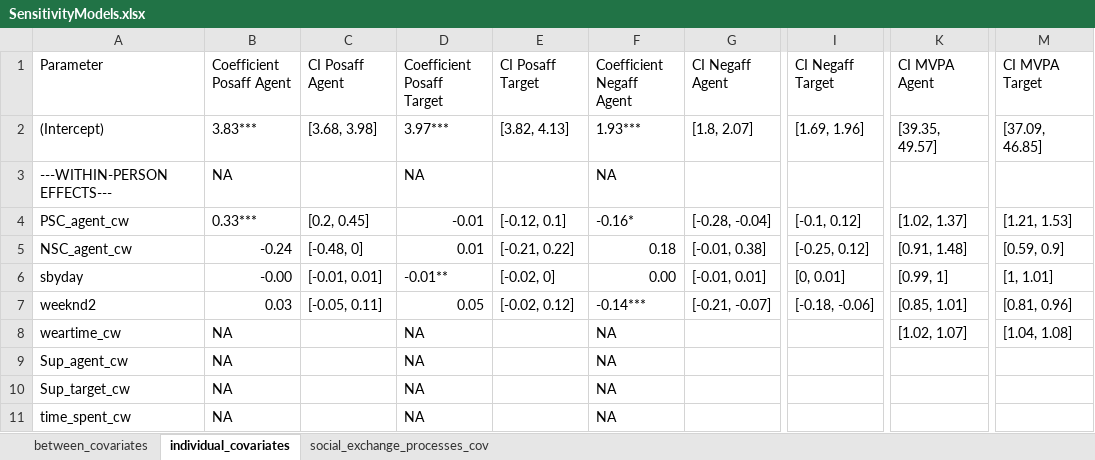
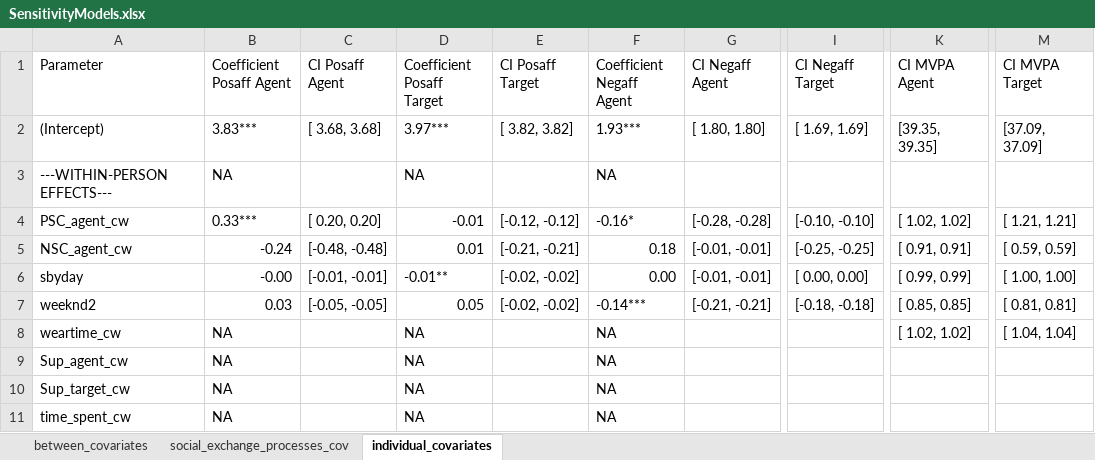
Before and after one commit to Pascal-Kueng/01Dyactic, an Excel workbook: SensitivityModels.xlsx, sheet individual_covariates, drawn as a sheet; only a part is shown, gaps mark what is left out; values as stored, in another font and other column widths than the file's, no cell formats; the diff covers the shown part only; the diff names each change by its address in the sheet, - before the commit and + after, or states it on an @@ line.

```diff
--- a/SensitivityModels.xlsx (sheet individual_covariates)
+++ b/SensitivityModels.xlsx (sheet individual_covariates)
@@ sheet tab order changed: between_covariates | social_exchange_processes_cov | individual_covariates @@
-C2 (CI Posaff Agent): [3.68, 3.98]
+C2 (CI Posaff Agent): [ 3.68, 3.68]
-E2 (CI Posaff Target): [3.82, 4.13]
+E2 (CI Posaff Target): [ 3.82, 3.82]
-G2 (CI Negaff Agent): [1.8, 2.07]
+G2 (CI Negaff Agent): [ 1.80, 1.80]
-I2 (CI Negaff Target): [1.69, 1.96]
+I2 (CI Negaff Target): [ 1.69, 1.69]
-K2 (CI MVPA Agent): [39.35, 49.57]
+K2 (CI MVPA Agent): [39.35, 39.35]
-M2 (CI MVPA Target): [37.09, 46.85]
+M2 (CI MVPA Target): [37.09, 37.09]
-C4 (CI Posaff Agent): [0.2, 0.45]
+C4 (CI Posaff Agent): [ 0.20, 0.20]
-E4 (CI Posaff Target): [-0.12, 0.1]
+E4 (CI Posaff Target): [-0.12, -0.12]
-G4 (CI Negaff Agent): [-0.28, -0.04]
+G4 (CI Negaff Agent): [-0.28, -0.28]
-I4 (CI Negaff Target): [-0.1, 0.12]
+I4 (CI Negaff Target): [-0.10, -0.10]
-K4 (CI MVPA Agent): [1.02, 1.37]
+K4 (CI MVPA Agent): [ 1.02, 1.02]
-M4 (CI MVPA Target): [1.21, 1.53]
+M4 (CI MVPA Target): [ 1.21, 1.21]
-C5 (CI Posaff Agent): [-0.48, 0]
+C5 (CI Posaff Agent): [-0.48, -0.48]
-E5 (CI Posaff Target): [-0.21, 0.22]
+E5 (CI Posaff Target): [-0.21, -0.21]
-G5 (CI Negaff Agent): [-0.01, 0.38]
+G5 (CI Negaff Agent): [-0.01, -0.01]
-I5 (CI Negaff Target): [-0.25, 0.12]
+I5 (CI Negaff Target): [-0.25, -0.25]
-K5 (CI MVPA Agent): [0.91, 1.48]
+K5 (CI MVPA Agent): [ 0.91, 0.91]
-M5 (CI MVPA Target): [0.59, 0.9]
+M5 (CI MVPA Target): [ 0.59, 0.59]
-C6 (CI Posaff Agent): [-0.01, 0.01]
+C6 (CI Posaff Agent): [-0.01, -0.01]
-E6 (CI Posaff Target): [-0.02, 0]
+E6 (CI Posaff Target): [-0.02, -0.02]
-G6 (CI Negaff Agent): [-0.01, 0.01]
+G6 (CI Negaff Agent): [-0.01, -0.01]
-I6 (CI Negaff Target): [0, 0.01]
+I6 (CI Negaff Target): [ 0.00, 0.00]
-K6 (CI MVPA Agent): [0.99, 1]
+K6 (CI MVPA Agent): [ 0.99, 0.99]
-M6 (CI MVPA Target): [1, 1.01]
+M6 (CI MVPA Target): [ 1.00, 1.00]
-C7 (CI Posaff Agent): [-0.05, 0.11]
+C7 (CI Posaff Agent): [-0.05, -0.05]
-E7 (CI Posaff Target): [-0.02, 0.12]
+E7 (CI Posaff Target): [-0.02, -0.02]
-G7 (CI Negaff Agent): [-0.21, -0.07]
+G7 (CI Negaff Agent): [-0.21, -0.21]
-I7 (CI Negaff Target): [-0.18, -0.06]
+I7 (CI Negaff Target): [-0.18, -0.18]
-K7 (CI MVPA Agent): [0.85, 1.01]
+K7 (CI MVPA Agent): [ 0.85, 0.85]
-M7 (CI MVPA Target): [0.81, 0.96]
+M7 (CI MVPA Target): [ 0.81, 0.81]
-K8 (CI MVPA Agent): [1.02, 1.07]
+K8 (CI MVPA Agent): [ 1.02, 1.02]
-M8 (CI MVPA Target): [1.04, 1.08]
+M8 (CI MVPA Target): [ 1.04, 1.04]
```
Also changed, not shown: 172 edited cells elsewhere in this sheet, sheet between_covariates, sheet social_exchange_processes_cov, cell formats, 4 other files.
